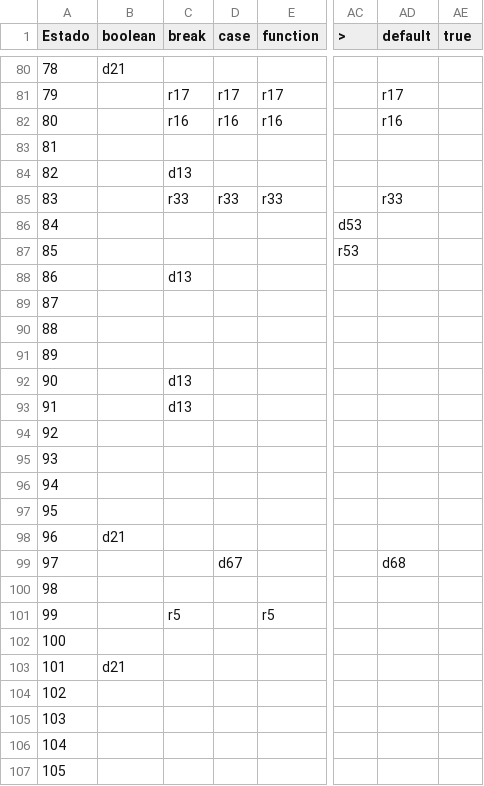
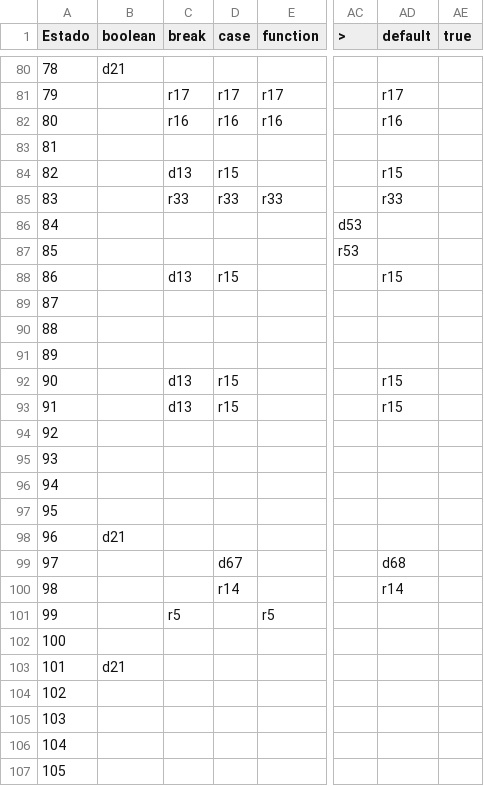
Before and after one commit to Zexwire/PracticaPDL, a CSV file: tabla_parser.csv, drawn as a sheet; only a part is shown, gaps mark what is left out; the diff names each change by its address in the sheet, - before the commit and + after, or states it on an @@ line.

Commit message:
progress in the table

```diff
--- a/tabla_parser.csv
+++ b/tabla_parser.csv
-D84 (case): (empty)
+D84 (case): r15
-AD84 (default): (empty)
+AD84 (default): r15
-D88 (case): (empty)
+D88 (case): r15
-AD88 (default): (empty)
+AD88 (default): r15
-D92:D93 (case): (empty)
+D92:D93 (case): r15
-AD92:AD93 (default): (empty)
+AD92:AD93 (default): r15
-D100 (case): (empty)
+D100 (case): r14
-AD100 (default): (empty)
+AD100 (default): r14
```
Also changed, not shown: 1 other file.
